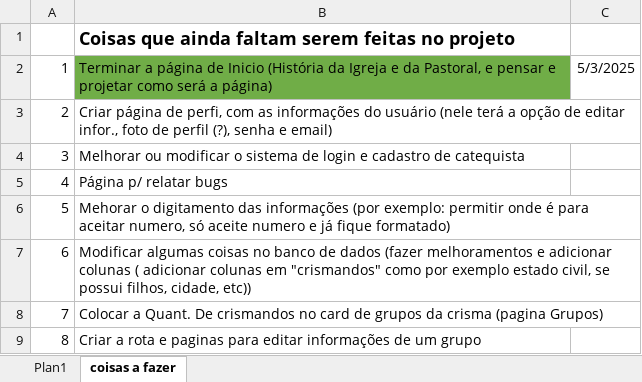
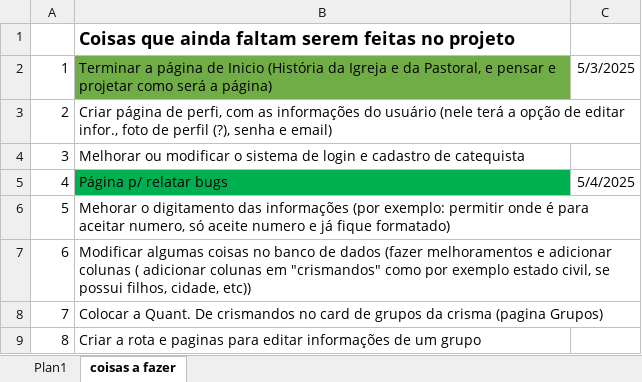
Before and after one commit to joao-victor-73/frequencia.simples, an Excel workbook: arquivos_diversos/extras_files/cronograma_funcionalidades.xlsx, sheet coisas a fazer, drawn as a sheet; values as stored, in another font and other column widths than the file's, no borders; the diff names each change by its address in the sheet, - before the commit and + after, or states it on an @@ line.

```diff
--- a/arquivos_diversos/extras_files/cronograma_funcionalidades.xlsx (sheet coisas a fazer)
+++ b/arquivos_diversos/extras_files/cronograma_funcionalidades.xlsx (sheet coisas a fazer)
-B5 fill: none
+B5 fill: #00B050
-C5: (empty)
+C5: 5/4/2025
```
Also changed, not shown: 1 other file.
